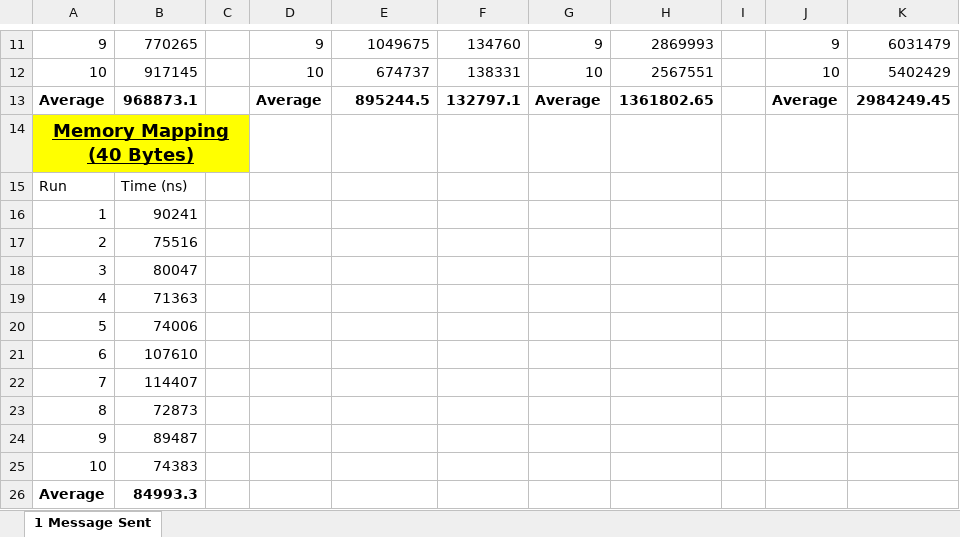
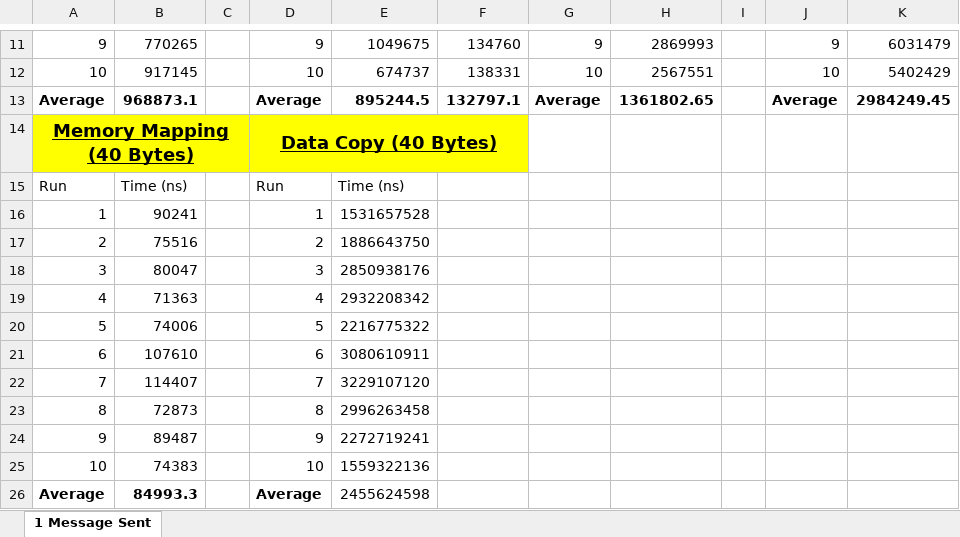
Before and after one commit to dylsmith8/JavaIPC, an Excel workbook: Implementation/Testing/Results/timings.xlsx, sheet 1 Message Sent, drawn as a sheet; only a part is shown, gaps mark what is left out; values as stored, in another font and other column widths than the file's, no borders; the diff names each change by its address in the sheet, - before the commit and + after, or states it on an @@ line.

Commit message:
Writing and timings

```diff
--- a/Implementation/Testing/Results/timings.xlsx (sheet 1 Message Sent)
+++ b/Implementation/Testing/Results/timings.xlsx (sheet 1 Message Sent)
-D14: (empty)
+D14: Data Copy (40 Bytes)
-D14:F14 fill: none
+D14:F14 fill: #FFFF00
+D14:F14 merged
-D15: (empty)
+D15: Run
-E15: (empty)
+E15: Time (ns)
-D16: (empty)
+D16: 1
-E16: (empty)
+E16: 1531657528
-D17: (empty)
+D17: 2
-E17: (empty)
+E17: 1886643750
-D18: (empty)
+D18: 3
-E18: (empty)
+E18: 2850938176
-D19: (empty)
+D19: 4
-E19: (empty)
+E19: 2932208342
-D20: (empty)
+D20: 5
-E20: (empty)
+E20: 2216775322
-D21: (empty)
+D21: 6
-E21: (empty)
+E21: 3080610911
-D22: (empty)
+D22: 7
-E22: (empty)
+E22: 3229107120
-D23: (empty)
+D23: 8
-E23: (empty)
+E23: 2996263458
-D24: (empty)
+D24: 9
-E24: (empty)
+E24: 2272719241
-D25: (empty)
+D25: 10
-E25: (empty)
+E25: 1559322136
-D26: (empty)
+D26: Average
-E26: (empty)
+E26: 2455624598
```
Also changed, not shown: 8 other files.
